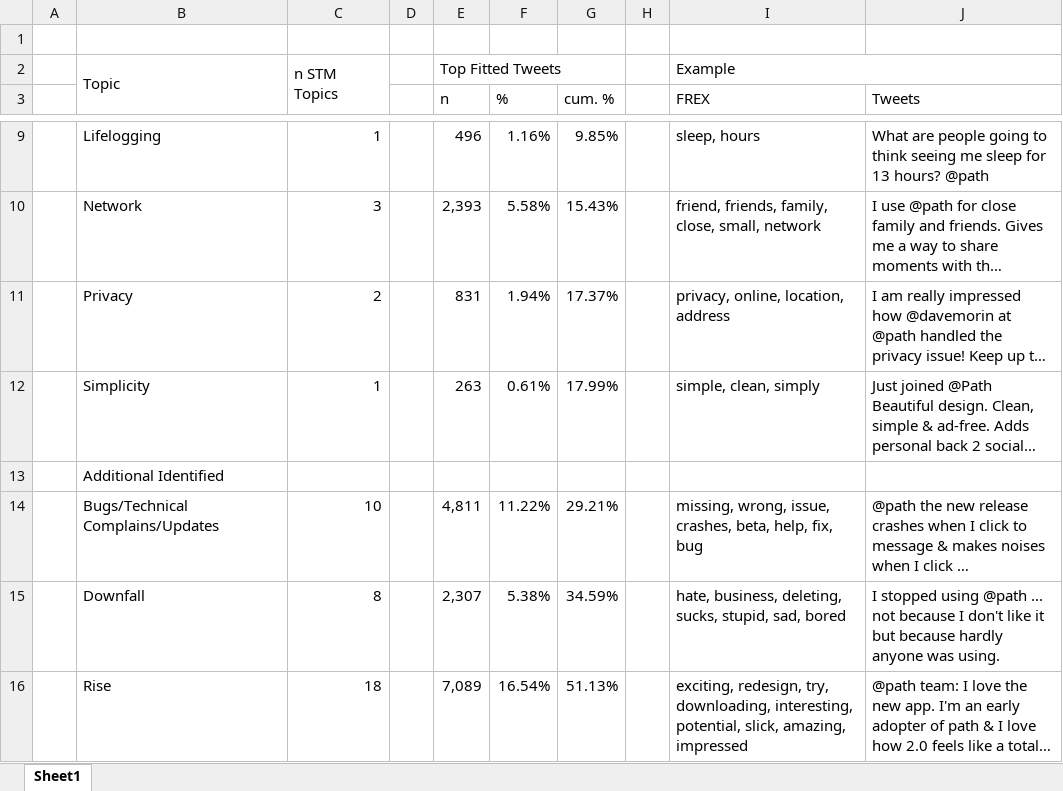
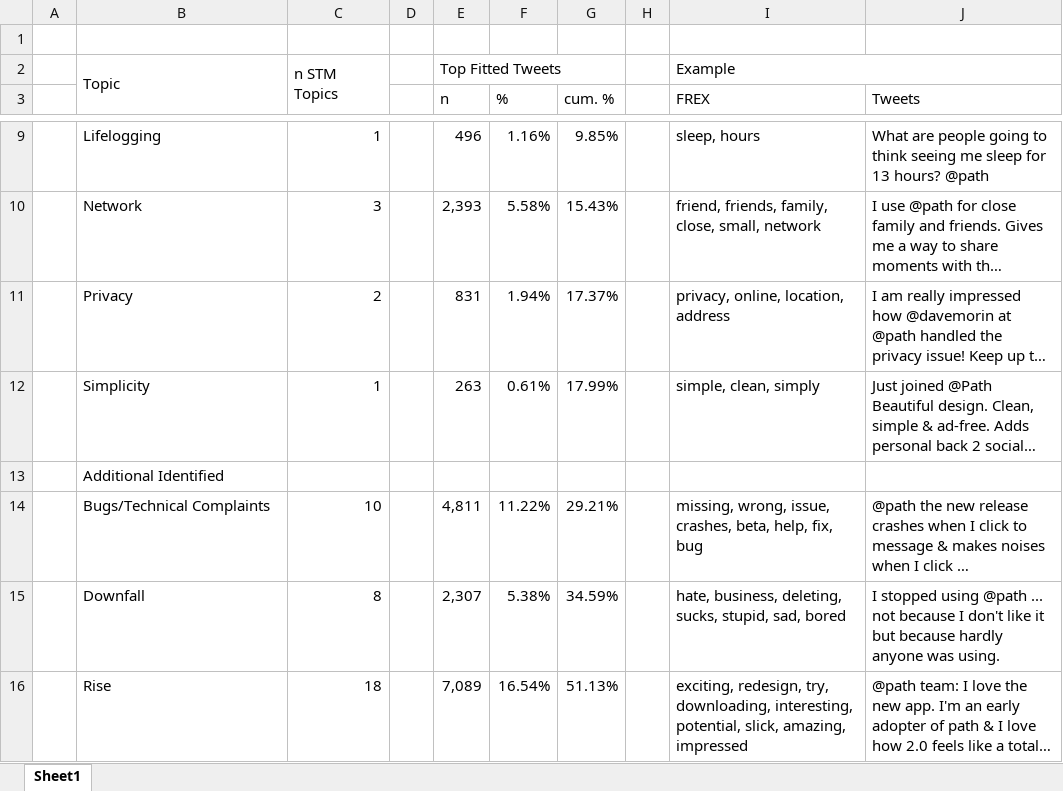
Before and after one commit to Matt-Sweitzer/matt-sweitzer.github.io, an Excel workbook: project-path/Summary_of_STM.xlsx, sheet Sheet1, drawn as a sheet; only a part is shown, gaps mark what is left out; long unchanged cells end in …; values as stored, in another font and other column widths than the file's, no cell formats; the diff names each change by its address in the sheet, - before the commit and + after, or states it on an @@ line.

```diff
--- a/project-path/Summary_of_STM.xlsx (sheet Sheet1)
+++ b/project-path/Summary_of_STM.xlsx (sheet Sheet1)
-B14: Bugs/Technical Complains/Updates
+B14: Bugs/Technical Complaints
```
Also changed, not shown: cell formats, formulas that keep their value, 6 other files.
